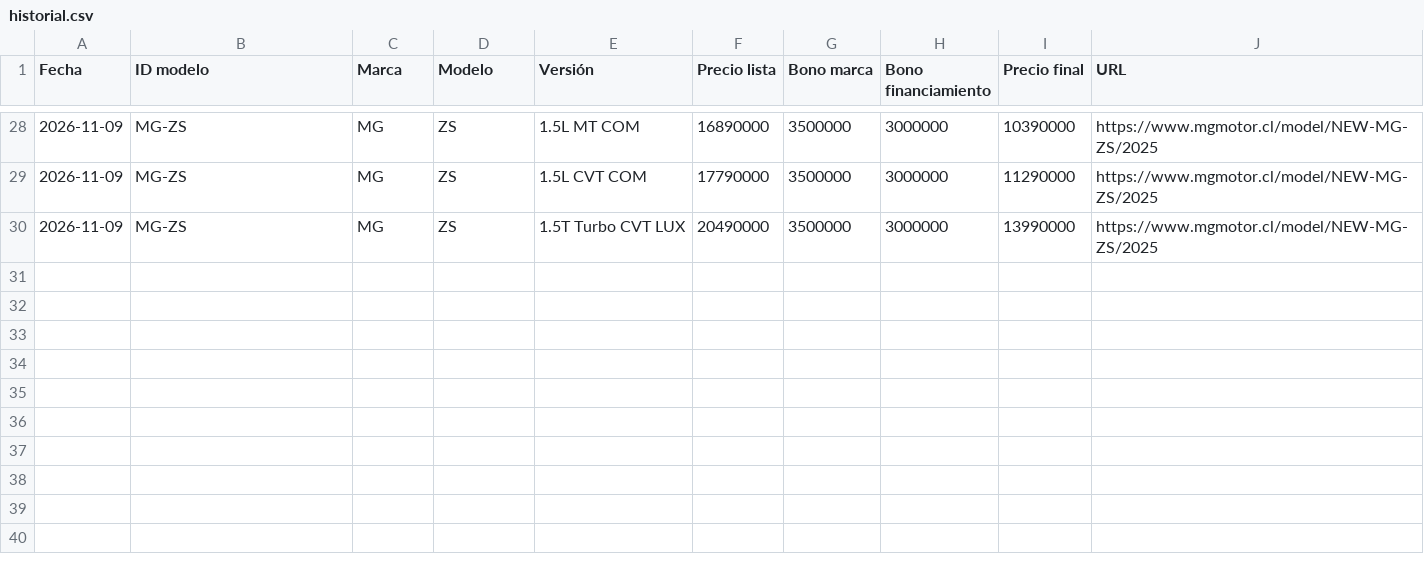
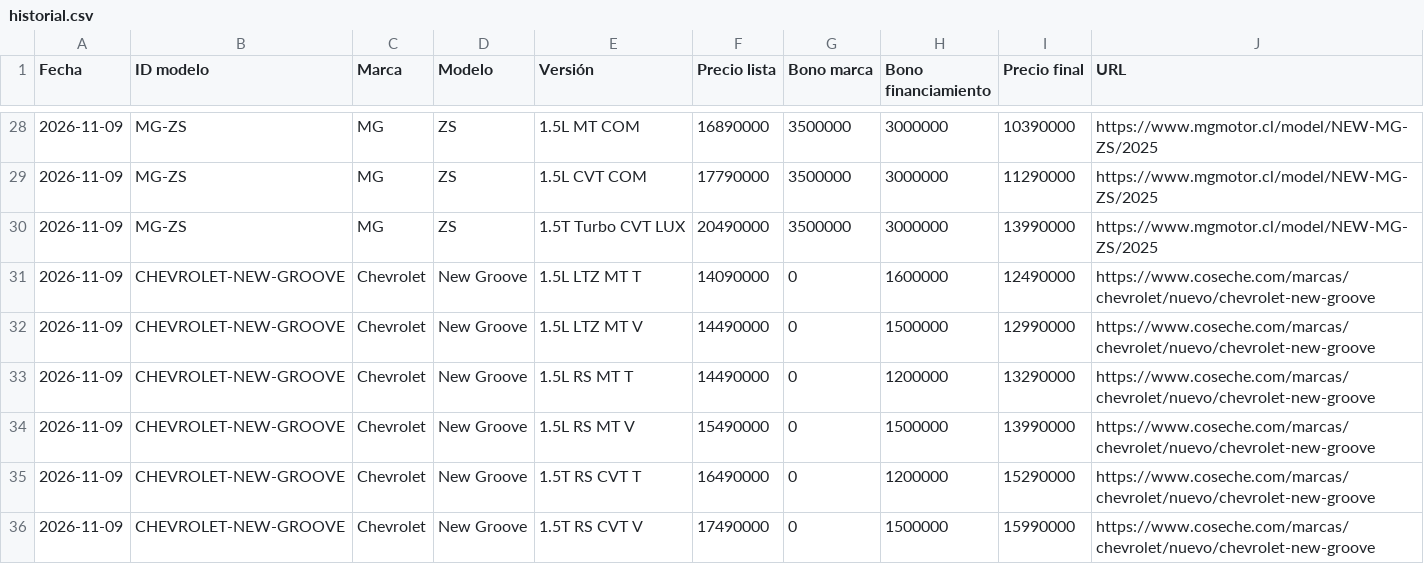
Before and after one commit to lucaskmcrf-source/precios-competencia, a CSV file: historial.csv, drawn as a sheet; only a part is shown, gaps mark what is left out.

```diff
--- a/historial.csv
+++ b/historial.csv
@@ -30 +30,7 @@ Fecha,ID modelo,Marca,Modelo,Versión,Precio lista,Bono marca,Bono financiamient
 2026-11-09,MG-ZS,MG,ZS,1.5T Turbo CVT LUX,20490000,3500000,3000000,13990000,https://www.mgmotor.cl/model/NEW-MG-ZS/2025
+2026-11-09,CHEVROLET-NEW-GROOVE,Chevrolet,New Groove,1.5L LTZ MT T,14090000,0,1600000,12490000,https://www.coseche.com/marcas/chevrolet/nuevo/chevrolet-new-groove
+2026-11-09,CHEVROLET-NEW-GROOVE,Chevrolet,New Groove,1.5L LTZ MT V,14490000,0,1500000,12990000,https://www.coseche.com/marcas/chevrolet/nuevo/chevrolet-new-groove
+2026-11-09,CHEVROLET-NEW-GROOVE,Chevrolet,New Groove,1.5L RS MT T,14490000,0,1200000,13290000,https://www.coseche.com/marcas/chevrolet/nuevo/chevrolet-new-groove
+2026-11-09,CHEVROLET-NEW-GROOVE,Chevrolet,New Groove,1.5L RS MT V,15490000,0,1500000,13990000,https://www.coseche.com/marcas/chevrolet/nuevo/chevrolet-new-groove
+2026-11-09,CHEVROLET-NEW-GROOVE,Chevrolet,New Groove,1.5T RS CVT T,16490000,0,1200000,15290000,https://www.coseche.com/marcas/chevrolet/nuevo/chevrolet-new-groove
+2026-11-09,CHEVROLET-NEW-GROOVE,Chevrolet,New Groove,1.5T RS CVT V,17490000,0,1500000,15990000,https://www.coseche.com/marcas/chevrolet/nuevo/chevrolet-new-groove
```
